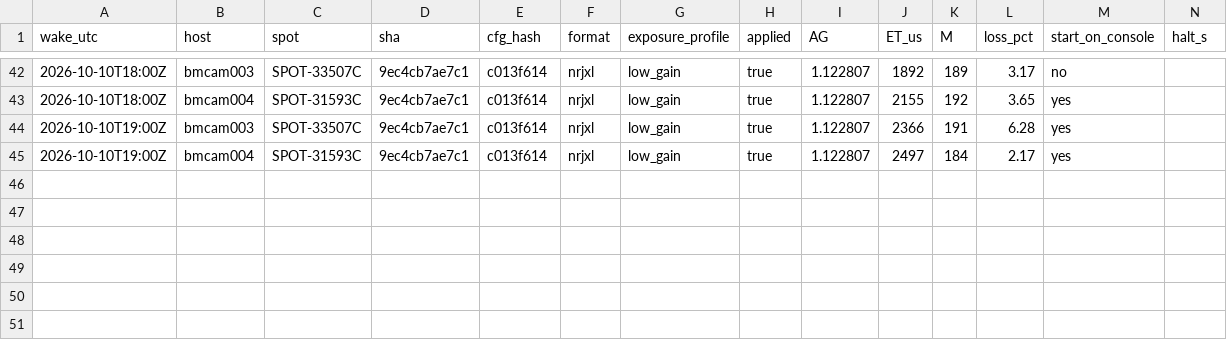
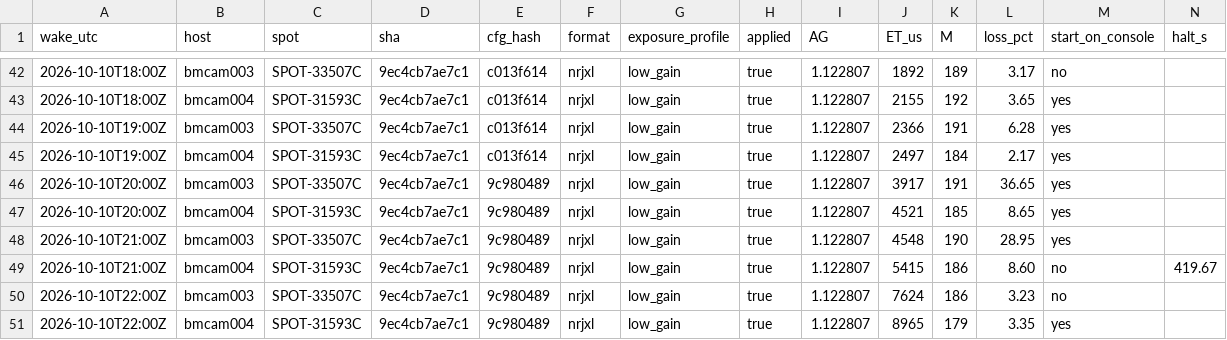
Before and after one commit to nickraymond/bm_cam_legacy, a CSV file: runs/weekend_20261010/summary.csv, drawn as a sheet; only a part is shown, gaps mark what is left out; rows hold the shown columns only; the diff names each change by its address in the sheet, - before the commit and + after, or states it on an @@ line.

```diff
--- a/runs/weekend_20261010/summary.csv
+++ b/runs/weekend_20261010/summary.csv
+row 46: 2026-10-10T20:00Z | bmcam003 | SPOT-33507C | 9ec4cb7ae7c1 | 9c980489 | nrjxl | low_gain | true | 1.122807 | 3917 | 191 | 36.65 | yes
+row 47: 2026-10-10T20:00Z | bmcam004 | SPOT-31593C | 9ec4cb7ae7c1 | 9c980489 | nrjxl | low_gain | true | 1.122807 | 4521 | 185 | 8.65 | yes
+row 48: 2026-10-10T21:00Z | bmcam003 | SPOT-33507C | 9ec4cb7ae7c1 | 9c980489 | nrjxl | low_gain | true | 1.122807 | 4548 | 190 | 28.95 | yes
+row 49: 2026-10-10T21:00Z | bmcam004 | SPOT-31593C | 9ec4cb7ae7c1 | 9c980489 | nrjxl | low_gain | true | 1.122807 | 5415 | 186 | 8.60 | no | 419.67
+row 50: 2026-10-10T22:00Z | bmcam003 | SPOT-33507C | 9ec4cb7ae7c1 | 9c980489 | nrjxl | low_gain | true | 1.122807 | 7624 | 186 | 3.23 | no
+row 51: 2026-10-10T22:00Z | bmcam004 | SPOT-31593C | 9ec4cb7ae7c1 | 9c980489 | nrjxl | low_gain | true | 1.122807 | 8965 | 179 | 3.35 | yes
```
Also changed, not shown: runs/weekend_20261010/wakes.csv, 36 other files.
